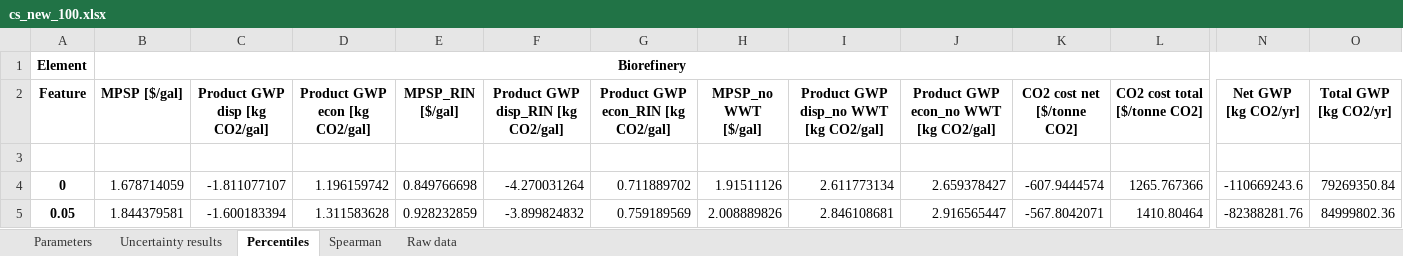
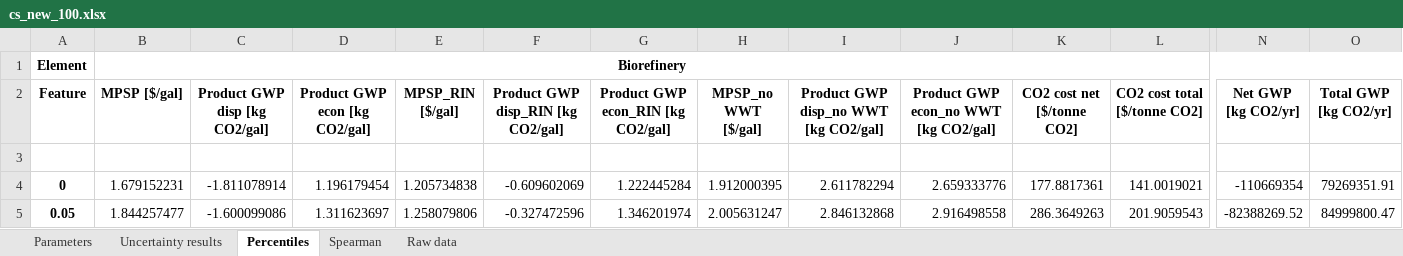
Before and after one commit to yalinli2/biorefinery-WWT-archived-results, an Excel workbook: BMPs/80/cs_new_100.xlsx, sheet Percentiles, drawn as a sheet; only a part is shown, gaps mark what is left out; values as stored, in another font and other column widths than the file's, no borders; the diff covers the shown part only; the diff names each change by its address in the sheet, - before the commit and + after, or states it on an @@ line.

```diff
--- a/BMPs/80/cs_new_100.xlsx (sheet Percentiles)
+++ b/BMPs/80/cs_new_100.xlsx (sheet Percentiles)
-B4 (MPSP [$/gal]): 1.678714059
+B4 (MPSP [$/gal]): 1.679152231
-C4 (Product GWP disp [kg CO2/gal]): -1.811077107
+C4 (Product GWP disp [kg CO2/gal]): -1.811078914
-D4 (Product GWP econ [kg CO2/gal]): 1.196159742
+D4 (Product GWP econ [kg CO2/gal]): 1.196179454
-E4 (MPSP_RIN [$/gal]): 0.849766698
+E4 (MPSP_RIN [$/gal]): 1.205734838
-F4: -4.270031264
+F4: -0.609602069
-G4: 0.711889702
+G4: 1.222445284
-H4 (MPSP_no WWT [$/gal]): 1.91511126
+H4 (MPSP_no WWT [$/gal]): 1.912000395
-I4: 2.611773134
+I4: 2.611782294
-J4: 2.659378427
+J4: 2.659333776
-K4 (CO2 cost net [$/tonne CO2]): -607.9444574
+K4 (CO2 cost net [$/tonne CO2]): 177.8817361
-L4 (CO2 cost total [$/tonne CO2]): 1265.767366
+L4 (CO2 cost total [$/tonne CO2]): 141.0019021
-N4 (Net GWP [kg CO2/yr]): -110669243.6
+N4 (Net GWP [kg CO2/yr]): -110669354
-O4 (Total GWP [kg CO2/yr]): 79269350.84
+O4 (Total GWP [kg CO2/yr]): 79269351.91
-B5 (MPSP [$/gal]): 1.844379581
+B5 (MPSP [$/gal]): 1.844257477
-C5 (Product GWP disp [kg CO2/gal]): -1.600183394
+C5 (Product GWP disp [kg CO2/gal]): -1.600099086
-D5 (Product GWP econ [kg CO2/gal]): 1.311583628
+D5 (Product GWP econ [kg CO2/gal]): 1.311623697
-E5 (MPSP_RIN [$/gal]): 0.928232859
+E5 (MPSP_RIN [$/gal]): 1.258079806
-F5: -3.899824832
+F5: -0.327472596
-G5: 0.759189569
+G5: 1.346201974
-H5 (MPSP_no WWT [$/gal]): 2.008889826
+H5 (MPSP_no WWT [$/gal]): 2.005631247
-I5: 2.846108681
+I5: 2.846132868
-J5: 2.916565447
+J5: 2.916498558
-K5 (CO2 cost net [$/tonne CO2]): -567.8042071
+K5 (CO2 cost net [$/tonne CO2]): 286.3649263
-L5 (CO2 cost total [$/tonne CO2]): 1410.80464
+L5 (CO2 cost total [$/tonne CO2]): 201.9059543
-N5 (Net GWP [kg CO2/yr]): -82388281.76
+N5 (Net GWP [kg CO2/yr]): -82388269.52
-O5 (Total GWP [kg CO2/yr]): 84999802.36
+O5 (Total GWP [kg CO2/yr]): 84999800.47
```
Also changed, not shown: 272 edited cells elsewhere in this sheet, sheet Uncertainty results, sheet Raw data, sheet Spearman, BMPs/50/cs_new_100.xlsx, BMPs/60/cs_new_100.xlsx, 9 other files.
